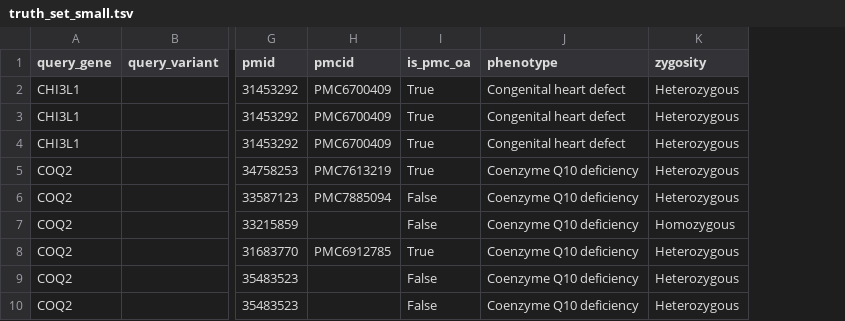
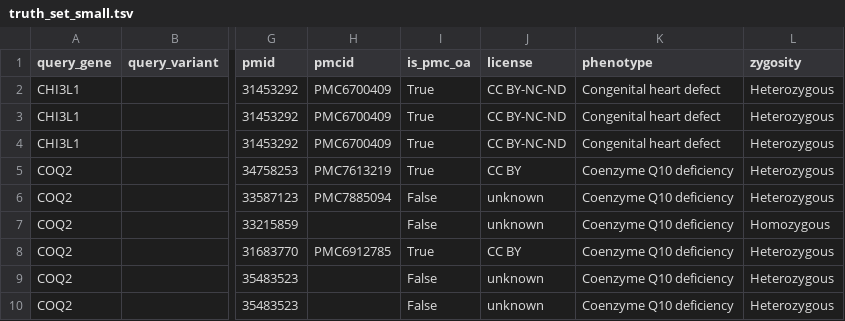
Before and after one commit to microsoft/healthfutures-evagg, a TSV file: data/truth_set_small.tsv, drawn as a sheet; only a part is shown, gaps mark what is left out; the diff names each change by its address in the sheet, - before the commit and + after, or states it on an @@ line.

Commit message:
add license type to output

```diff
--- a/data/truth_set_small.tsv
+++ b/data/truth_set_small.tsv
+column J (license), rows 2-10: CC BY-NC-ND | CC BY-NC-ND | CC BY-NC-ND | CC BY | unknown | unknown | CC BY | unknown | unknown
```
Also changed, not shown: data/truth_set_tiny.tsv.
